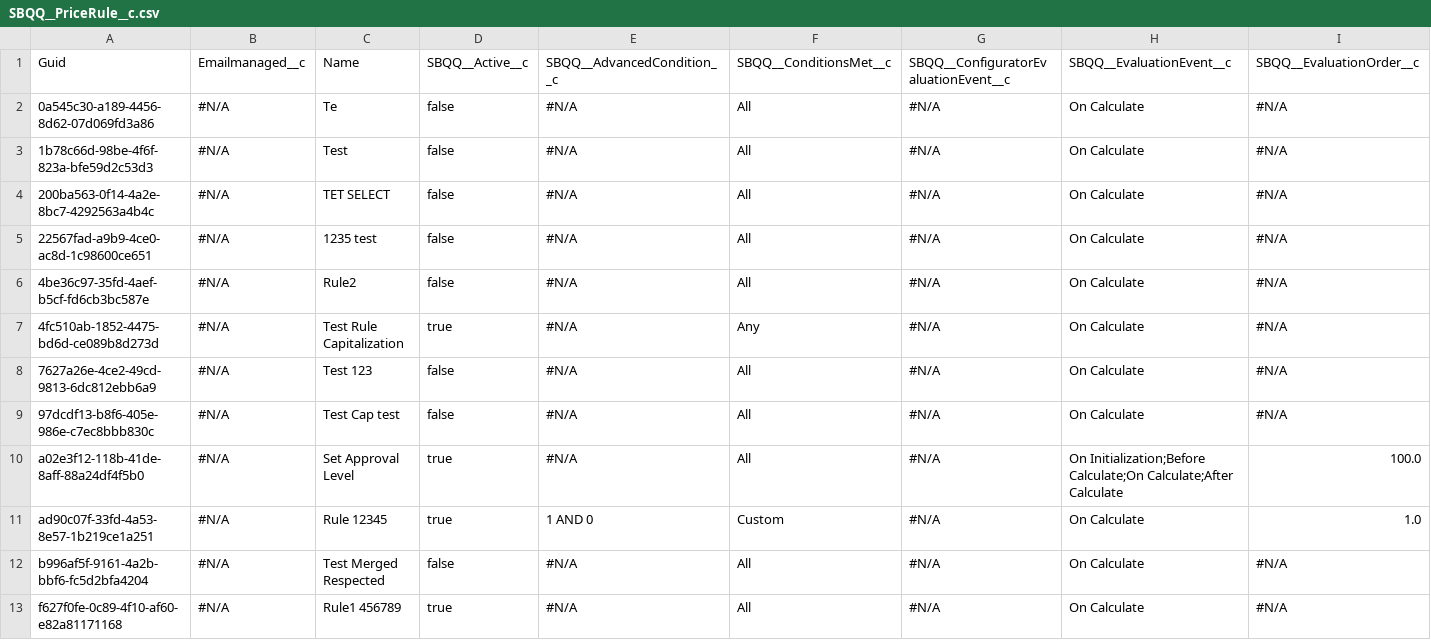
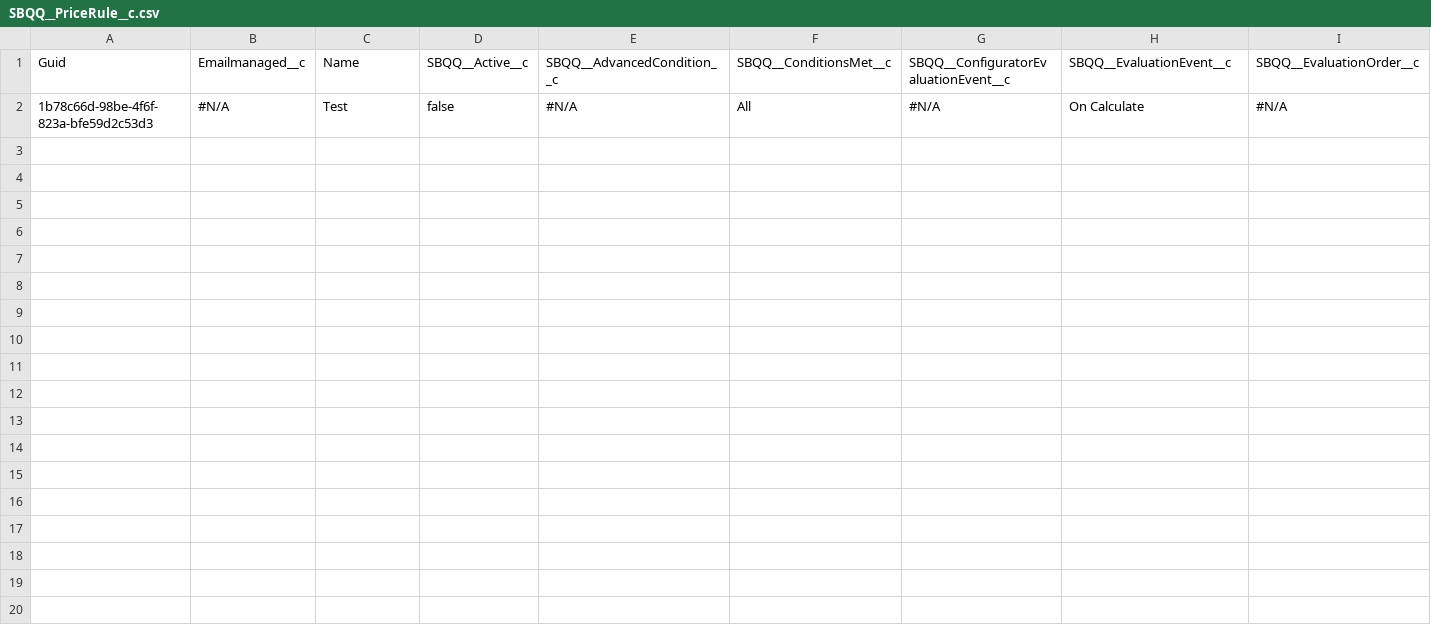
Before and after one commit to Asnafshaikh/Test-Athena, a CSV file: SBQQ__PriceRule__c.csv, drawn as a sheet; only a part is shown; rows hold the shown columns only; the diff names each change by its address in the sheet, - before the commit and + after, or states it on an @@ line.

Commit message:
Update SBQQ__PriceRule__c.csv

```diff
--- a/SBQQ__PriceRule__c.csv
+++ b/SBQQ__PriceRule__c.csv
-row 2: 0a545c30-a189-4456-8d62-07d069fd3a86 | #N/A | Te | false | #N/A | All | #N/A | On Calculate | #N/A
-row 4: 200ba563-0f14-4a2e-8bc7-4292563a4b4c | #N/A | TET SELECT | false | #N/A | All | #N/A | On Calculate | #N/A
-row 5: 22567fad-a9b9-4ce0-ac8d-1c98600ce651 | #N/A | 1235 test | false | #N/A | All | #N/A | On Calculate | #N/A
-row 6: 4be36c97-35fd-4aef-b5cf-fd6cb3bc587e | #N/A | Rule2 | false | #N/A | All | #N/A | On Calculate | #N/A
-row 7: 4fc510ab-1852-4475-bd6d-ce089b8d273d | #N/A | Test Rule Capitalization | true | #N/A | Any | #N/A | On Calculate | #N/A
-row 8: 7627a26e-4ce2-49cd-9813-6dc812ebb6a9 | #N/A | Test 123 | false | #N/A | All | #N/A | On Calculate | #N/A
-row 9: 97dcdf13-b8f6-405e-986e-c7ec8bbb830c | #N/A | Test Cap test | false | #N/A | All | #N/A | On Calculate | #N/A
-row 10: a02e3f12-118b-41de-8aff-88a24df4f5b0 | #N/A | Set Approval Level | true | #N/A | All | #N/A | On Initialization;Before Calculate;On Calculate;After Calculate | 100.0
-row 11: ad90c07f-33fd-4a53-8e57-1b219ce1a251 | #N/A | Rule 12345 | true | 1 AND 0 | Custom | #N/A | On Calculate | 1.0
-row 12: b996af5f-9161-4a2b-bbf6-fc5d2bfa4204 | #N/A | Test Merged Respected | false | #N/A | All | #N/A | On Calculate | #N/A
-row 13: f627f0fe-0c89-4f10-af60-e82a81171168 | #N/A | Rule1 456789 | true | #N/A | All | #N/A | On Calculate | #N/A
```
